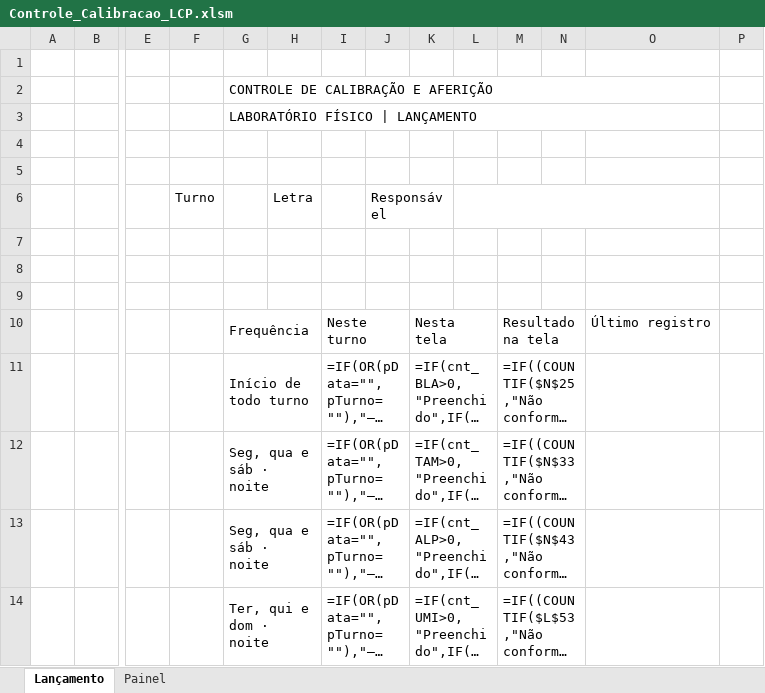
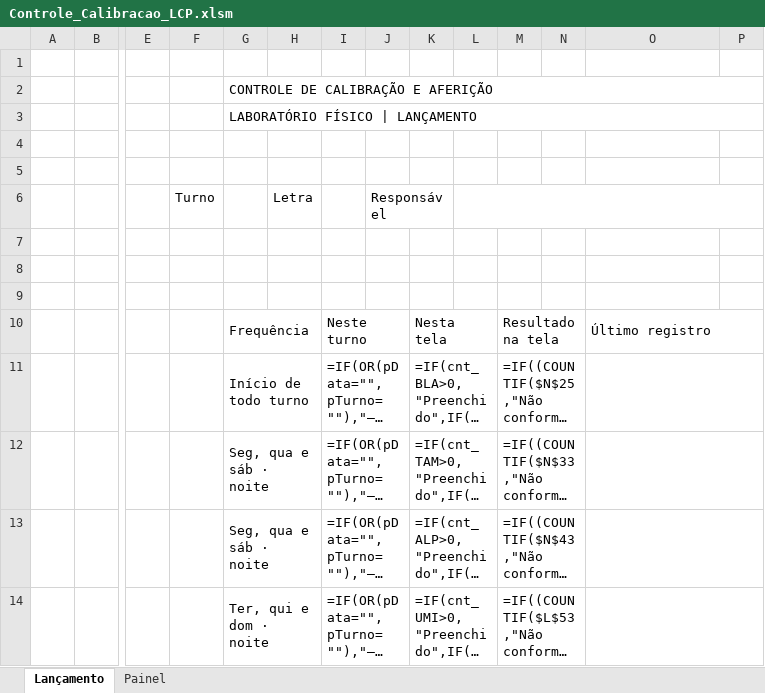
Before and after one commit to forl-felipe/lab-analise-mes, an Excel workbook: controle_calibracao/Controle_Calibracao_LCP.xlsm, sheet Lançamento, drawn as a sheet; only a part is shown, gaps mark what is left out; long unchanged cells end in …; values as stored, in another font and other column widths than the file's, no cell formats; formulas without a stored value are shown as written; charts and pictures and conditional formats not drawn; removed rows and columns are numbered as before the commit, all else as after; rows hold the shown columns only; the diff covers the shown part only; the diff names each change by its address in the sheet, - before the commit and + after, or states it on an @@ line.

```diff
--- a/controle_calibracao/Controle_Calibracao_LCP.xlsm (sheet Lançamento)
+++ b/controle_calibracao/Controle_Calibracao_LCP.xlsm (sheet Lançamento)
-G2:O2 merged
+G2:P2 merged
-G3:O3 merged
+G3:P3 merged
-L6:O6 merged
+L6:P6 merged
-row 7: (empty)
+row 7: (empty)
+O10:P10 merged
+O11:P11 merged
+O12:P12 merged
+O13:P13 merged
+O14:P14 merged
```
Also changed, not shown: 9 edited cells and merged cells elsewhere in this sheet, cell formats, charts or pictures, 5 other files.
